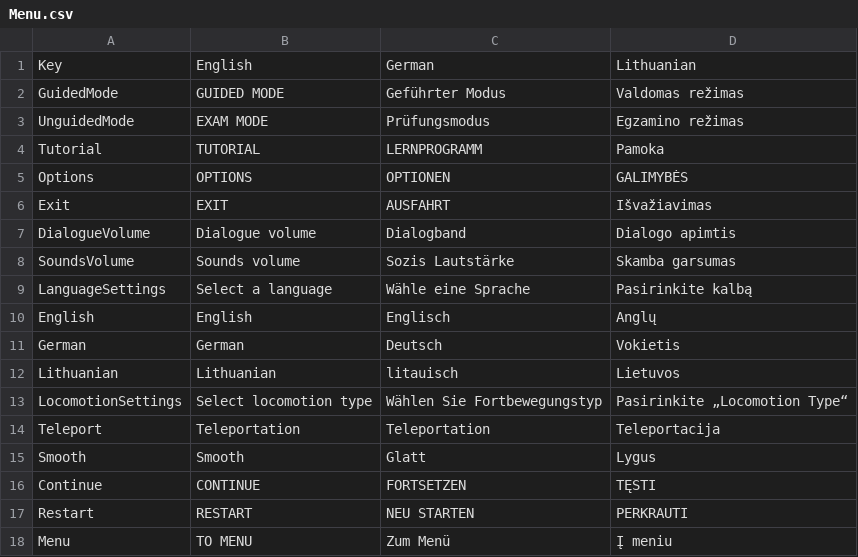
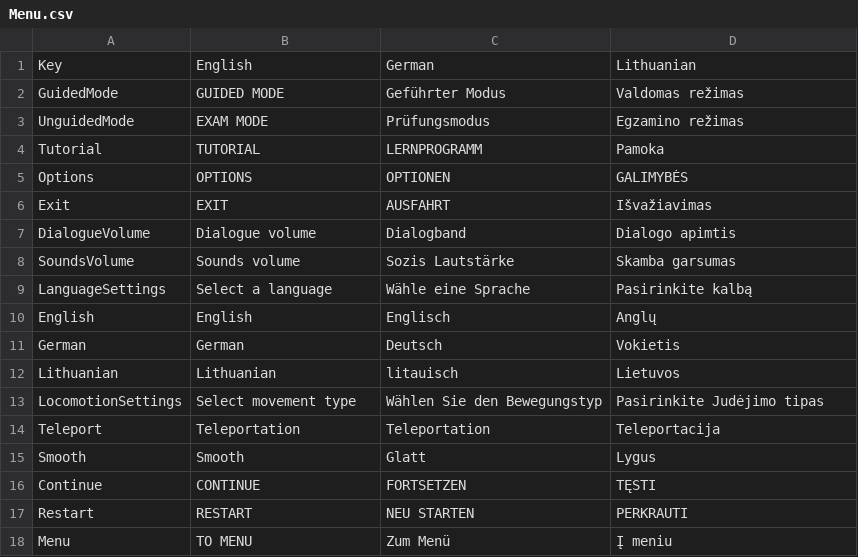
Before and after one commit to XRINTAMT/DTNET, a CSV file: Assets/Resources/Localization/Menu.csv, drawn as a sheet.

```diff
--- a/Assets/Resources/Localization/Menu.csv
+++ b/Assets/Resources/Localization/Menu.csv
@@ -12,3 +12,3 @@ German,German,Deutsch,Vokietis
 Lithuanian,Lithuanian,litauisch,Lietuvos
-LocomotionSettings,Select locomotion type,Wählen Sie Fortbewegungstyp,Pasirinkite „Locomotion Type“
+LocomotionSettings,Select movement type,Wählen Sie den Bewegungstyp,Pasirinkite Judėjimo tipas
 Teleport,Teleportation,Teleportation,Teleportacija
```
Also changed, not shown: Assets/Resources/Localization/GuidedMode.csv, 6 other files.
